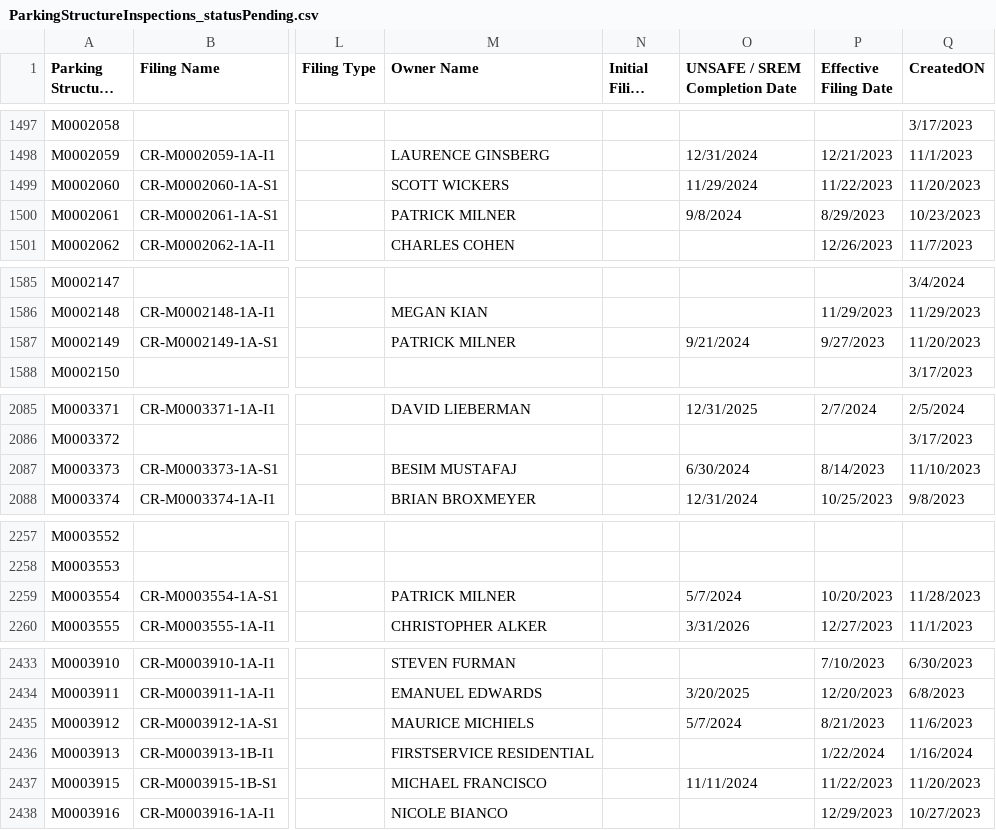
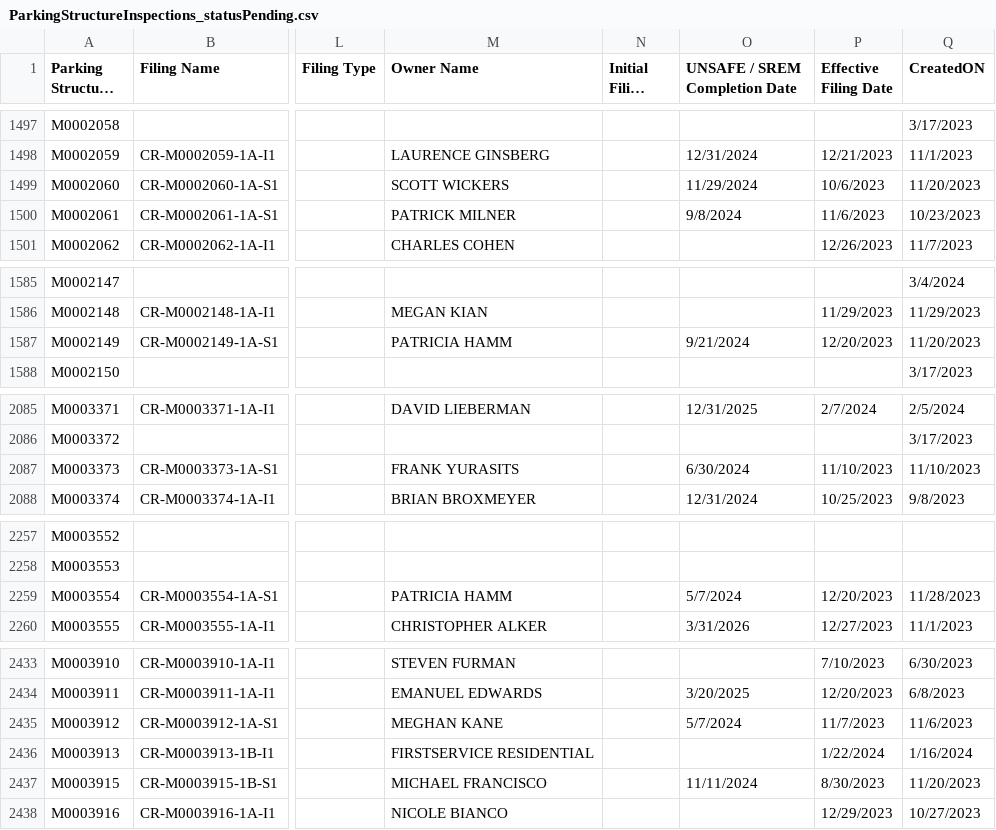
Before and after one commit to NYCDOB/ParkingStructures, a CSV file: data/ParkingStructureInspections_statusPending.csv, drawn as a sheet; only a part is shown, gaps mark what is left out; long unchanged cells end in …; the diff covers the shown part only; the diff names each change by its address in the sheet, - before the commit and + after, or states it on an @@ line.

Commit message:
update from script Sun 03/31/2024  6:51:09.97, 4371 rows

```diff
--- a/data/ParkingStructureInspections_statusPending.csv
+++ b/data/ParkingStructureInspections_statusPending.csv
-P1499 (Effective Filing Date): 11/22/2023
+P1499 (Effective Filing Date): 10/6/2023
-P1500 (Effective Filing Date): 8/29/2023
+P1500 (Effective Filing Date): 11/6/2023
-M1587 (Owner Name): PATRICK MILNER
+M1587 (Owner Name): PATRICIA HAMM
-P1587 (Effective Filing Date): 9/27/2023
+P1587 (Effective Filing Date): 12/20/2023
-M2087 (Owner Name): BESIM MUSTAFAJ
+M2087 (Owner Name): FRANK YURASITS
-P2087 (Effective Filing Date): 8/14/2023
+P2087 (Effective Filing Date): 11/10/2023
-M2259 (Owner Name): PATRICK MILNER
+M2259 (Owner Name): PATRICIA HAMM
-P2259 (Effective Filing Date): 10/20/2023
+P2259 (Effective Filing Date): 12/20/2023
-M2435 (Owner Name): MAURICE MICHIELS
+M2435 (Owner Name): MEGHAN KANE
-P2435 (Effective Filing Date): 8/21/2023
+P2435 (Effective Filing Date): 11/7/2023
-P2437 (Effective Filing Date): 11/22/2023
+P2437 (Effective Filing Date): 8/30/2023
```
Also changed, not shown: 9 edited cells elsewhere in this file.
